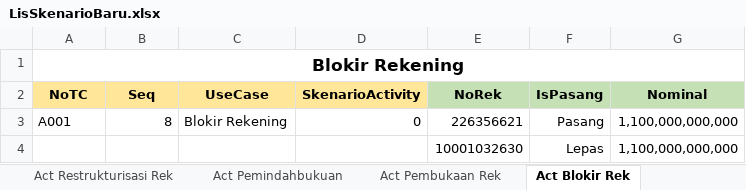
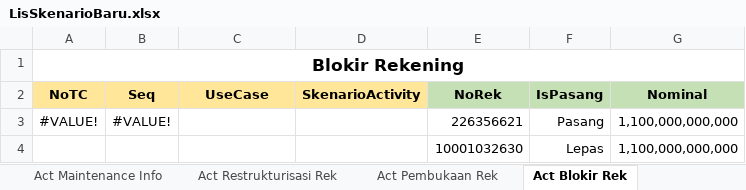
Before and after one commit to fahmiafi/katalon_asic, an Excel workbook: Data Files/LisSkenarioBaru.xlsx, sheet Act Blokir Rek, drawn as a sheet; values as stored, in another font and other column widths than the file's, no borders; removed rows and columns are numbered as before the commit, all else as after; the diff names each change by its address in the sheet, - before the commit and + after, or states it on an @@ line.

```diff
--- a/Data Files/LisSkenarioBaru.xlsx (sheet Act Blokir Rek)
+++ b/Data Files/LisSkenarioBaru.xlsx (sheet Act Blokir Rek)
-row 3: A001 | 8 | Blokir Rekening | 0 | 226356621 | Pasang | 1,100,000,000,000
+row 3: #VALUE! | #VALUE! |  |  | 226356621 | Pasang | 1,100,000,000,000
```
Also changed, not shown: sheet Act Bucket Adjusment, sheet Batch, sheet Activity, sheet Act Asuransi, sheet Act Pemindahbukuan, sheet Approval, 3 more sheets, other sheet tabs, formulas that keep their value, 53 other files.
